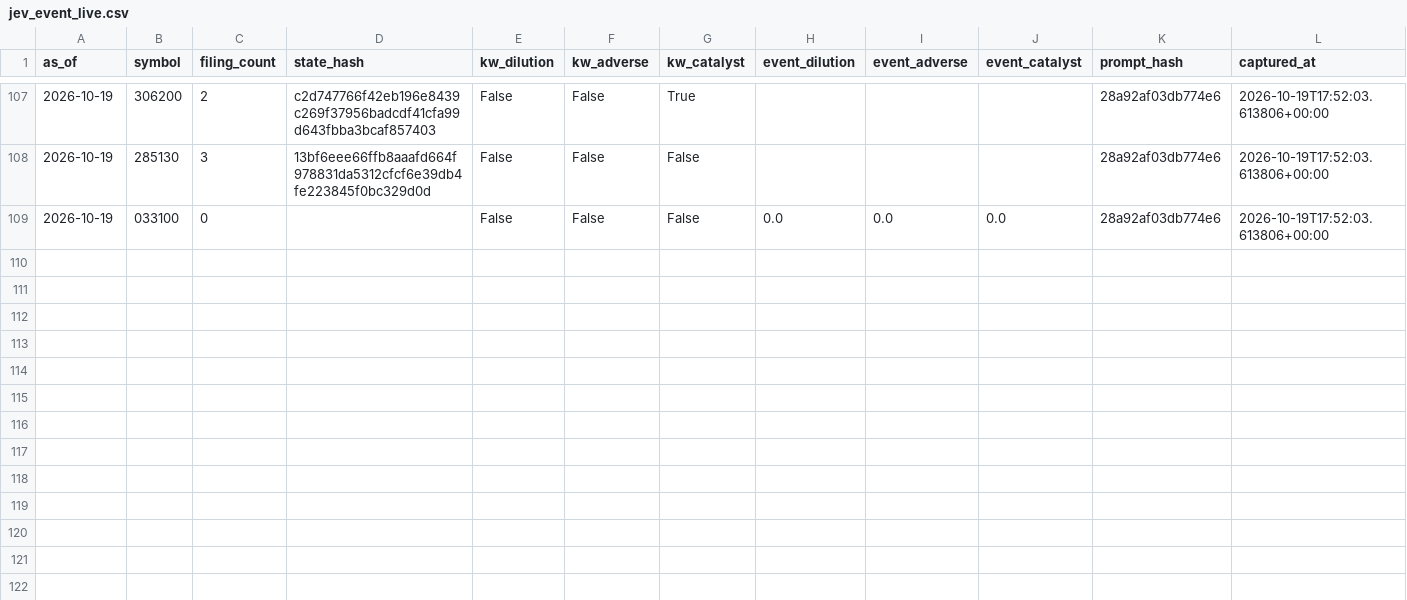
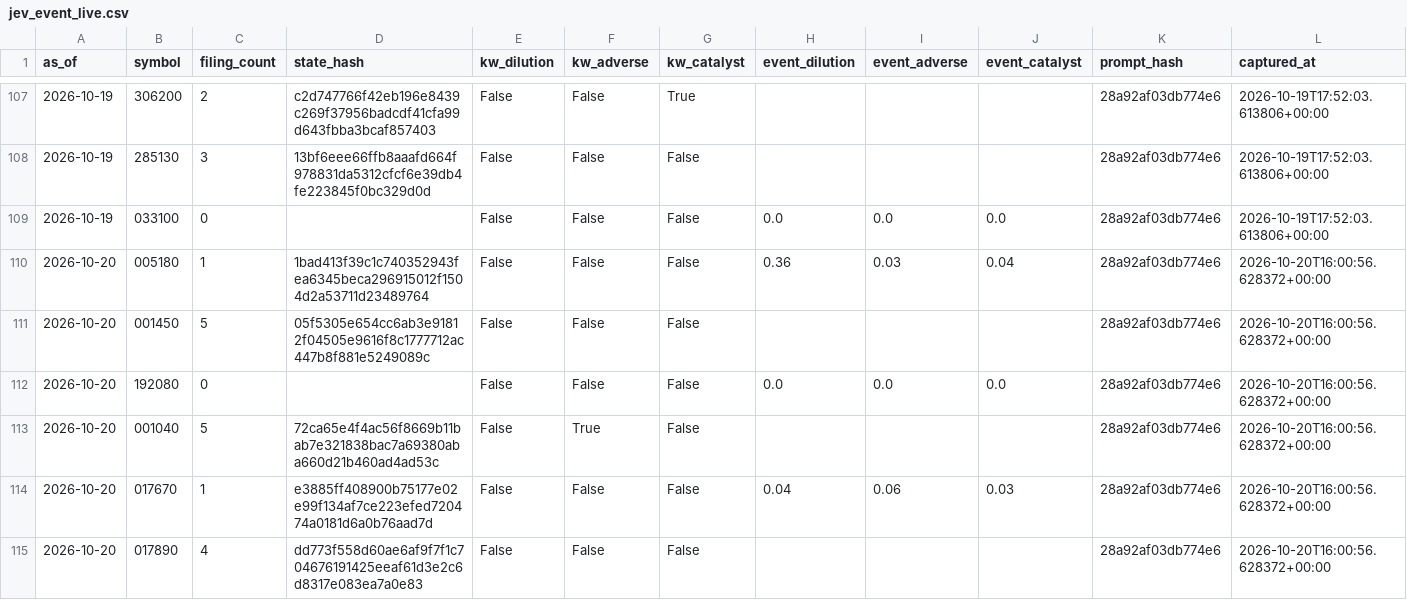
Before and after one commit to LEOSONG727/kis-foreign-flow-report, a CSV file: data/jev_event_live.csv, drawn as a sheet; only a part is shown, gaps mark what is left out; the diff covers the shown part only.

```diff
--- a/data/jev_event_live.csv
+++ b/data/jev_event_live.csv
@@ -109 +109,7 @@ as_of,symbol,filing_count,state_hash,kw_dilution,kw_adverse,kw_catalyst,event_di
 2026-10-19,033100,0,,False,False,False,0.0,0.0,0.0,28a92af03db774e6,2026-10-19T17:52:03.613806+00:00
+2026-10-20,005180,1,1bad413f39c1c740352943fea6345beca296915012f1504d2a53711d23489764,False,False,False,0.36,0.03,0.04,28a92af03db774e6,2026-10-20T16:00:56.628372+00:00
+2026-10-20,001450,5,05f5305e654cc6ab3e91812f04505e9616f8c1777712ac447b8f881e5249089c,False,False,False,,,,28a92af03db774e6,2026-10-20T16:00:56.628372+00:00
+2026-10-20,192080,0,,False,False,False,0.0,0.0,0.0,28a92af03db774e6,2026-10-20T16:00:56.628372+00:00
+2026-10-20,001040,5,72ca65e4f4ac56f8669b11bab7e321838bac7a69380aba660d21b460ad4ad53c,False,True,False,,,,28a92af03db774e6,2026-10-20T16:00:56.628372+00:00
+2026-10-20,017670,1,e3885ff408900b75177e02e99f134af7ce223efed720474a0181d6a0b76aad7d,False,False,False,0.04,0.06,0.03,28a92af03db774e6,2026-10-20T16:00:56.628372+00:00
+2026-10-20,017890,4,dd773f558d60ae6af9f7f1c704676191425eeaf61d3e2c6d8317e083ea7a0e83,False,False,False,,,,28a92af03db774e6,2026-10-20T16:00:56.628372+00:00
```
Also changed, not shown: 6 added rows elsewhere in this file, data/jev_experiment.csv, data/ml_shadow_snapshots.csv, 23 other files.
